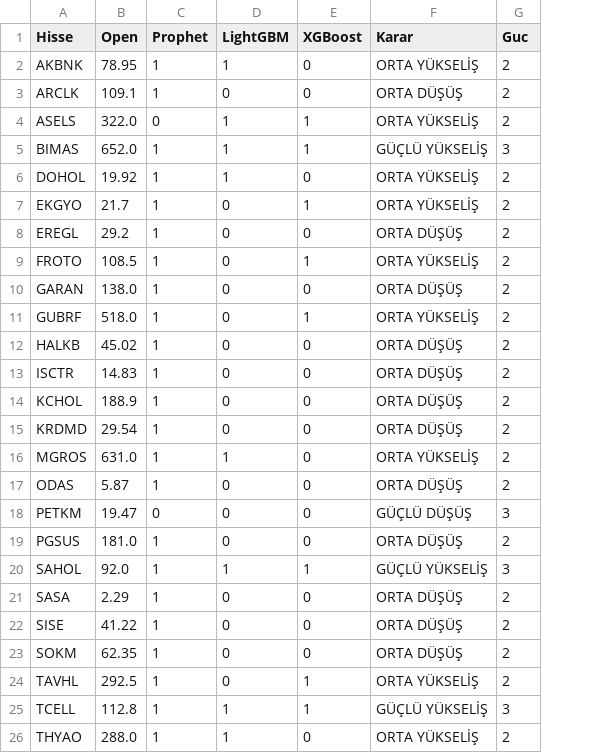
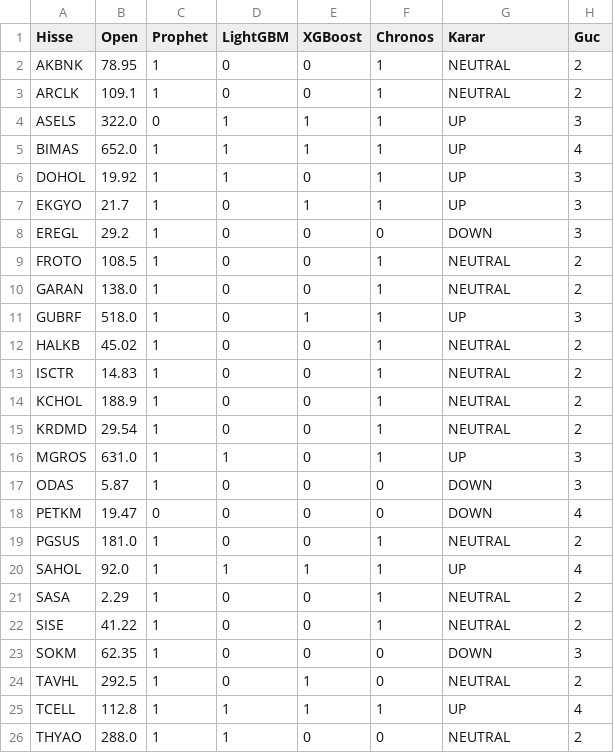
Before and after one commit to efekumru/bist30-pred, a CSV file: data/bist30_tahmin.csv, drawn as a sheet; only a part is shown; addresses are those after the commit; the diff covers the shown part only; the diff names each change by its address in the sheet, - before the commit and + after, or states it on an @@ line.

Commit message:
predictions updated

```diff
--- a/data/bist30_tahmin.csv
+++ b/data/bist30_tahmin.csv
+column F (Chronos), rows 2-26: 1 | 1 | 1 | 1 | 1 | 1 | 0 | 1 | 1 | 1 | 1 | 1 | 1 | 1 | 1 | 0 | 0 | 1 | 1 | 1 | 1 | 0 | 0 | 1 | 0
-D2 (LightGBM): 1
+D2 (LightGBM): 0
-G2 (Karar): ORTA YÜKSELİŞ
+G2 (Karar): NEUTRAL
-G3 (Karar): ORTA DÜŞÜŞ
+G3 (Karar): NEUTRAL
-G4 (Karar): ORTA YÜKSELİŞ
+G4 (Karar): UP
-H4 (Guc): 2
+H4 (Guc): 3
-G5 (Karar): GÜÇLÜ YÜKSELİŞ
+G5 (Karar): UP
-H5 (Guc): 3
+H5 (Guc): 4
-G6:G7 (Karar): ORTA YÜKSELİŞ
+G6:G7 (Karar): UP
-H6:H8 (Guc): 2
+H6:H8 (Guc): 3
-G8 (Karar): ORTA DÜŞÜŞ
+G8 (Karar): DOWN
-E9 (XGBoost): 1
+E9 (XGBoost): 0
-G9 (Karar): ORTA YÜKSELİŞ
+G9 (Karar): NEUTRAL
-G10 (Karar): ORTA DÜŞÜŞ
+G10 (Karar): NEUTRAL
-G11 (Karar): ORTA YÜKSELİŞ
+G11 (Karar): UP
-H11 (Guc): 2
+H11 (Guc): 3
-G12:G15 (Karar): ORTA DÜŞÜŞ
+G12:G15 (Karar): NEUTRAL
-G16 (Karar): ORTA YÜKSELİŞ
+G16 (Karar): UP
-H16:H17 (Guc): 2
+H16:H17 (Guc): 3
-G17 (Karar): ORTA DÜŞÜŞ
+G17 (Karar): DOWN
-G18 (Karar): GÜÇLÜ DÜŞÜŞ
+G18 (Karar): DOWN
-H18 (Guc): 3
+H18 (Guc): 4
-G19 (Karar): ORTA DÜŞÜŞ
+G19 (Karar): NEUTRAL
-G20 (Karar): GÜÇLÜ YÜKSELİŞ
+G20 (Karar): UP
-H20 (Guc): 3
+H20 (Guc): 4
-G21:G22 (Karar): ORTA DÜŞÜŞ
+G21:G22 (Karar): NEUTRAL
-G23 (Karar): ORTA DÜŞÜŞ
+G23 (Karar): DOWN
-H23 (Guc): 2
+H23 (Guc): 3
-G24 (Karar): ORTA YÜKSELİŞ
+G24 (Karar): NEUTRAL
-G25 (Karar): GÜÇLÜ YÜKSELİŞ
+G25 (Karar): UP
-H25 (Guc): 3
+H25 (Guc): 4
-G26 (Karar): ORTA YÜKSELİŞ
+G26 (Karar): NEUTRAL
```
Also changed, not shown: 4 edited cells elsewhere in this file.
